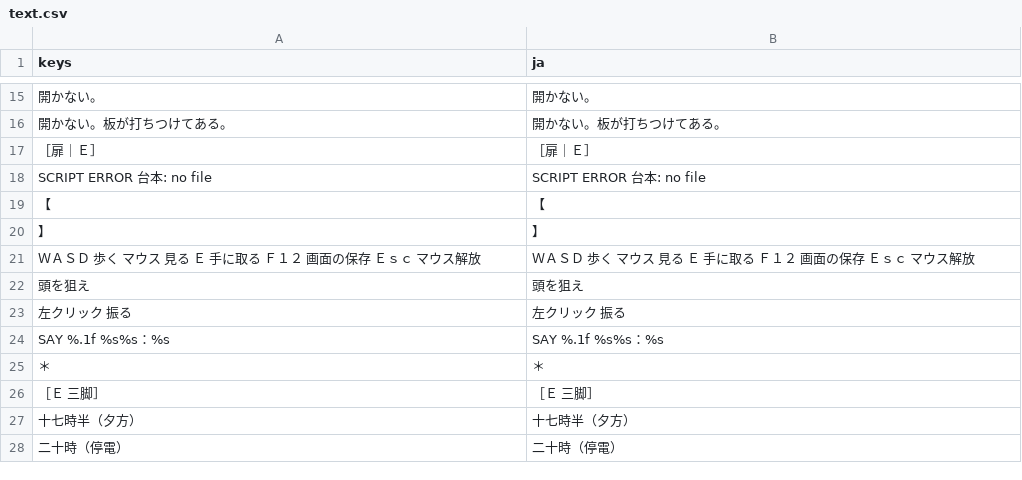
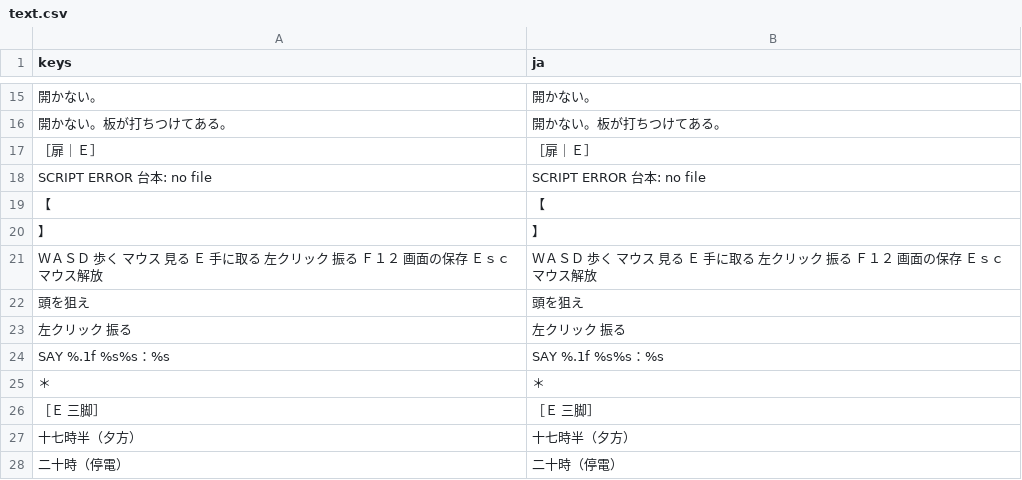
Before and after one commit to y-okoda-DET/notlw, a CSV file: godot/lang/text.csv, drawn as a sheet; only a part is shown, gaps mark what is left out; the diff names each change by its address in the sheet, - before the commit and + after, or states it on an @@ line.

```diff
--- a/godot/lang/text.csv
+++ b/godot/lang/text.csv
-A21 (keys): …に取る Ｆ１２…
+A21 (keys): …に取る 左クリック 振る Ｆ１２…
-B21 (ja): …に取る Ｆ１２…
+B21 (ja): …に取る 左クリック 振る Ｆ１２…
```
Also changed, not shown: 14 other files.
